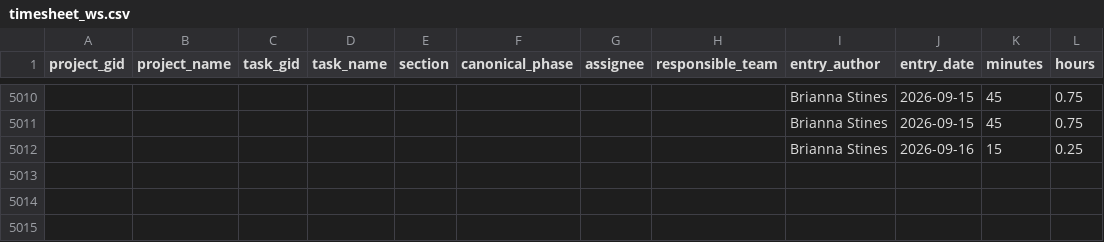
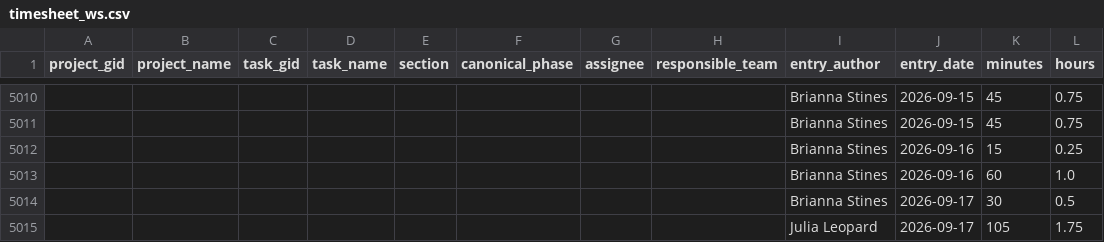
Before and after one commit to ND-Learning/FacultyOnboardingGuide, a CSV file: data_all/timesheet_ws.csv, drawn as a sheet; only a part is shown, gaps mark what is left out.

```diff
--- a/data_all/timesheet_ws.csv
+++ b/data_all/timesheet_ws.csv
@@ -5012 +5012,4 @@ project_gid,project_name,task_gid,task_name,section,canonical_phase,assignee,res
 ,,,,,,,,Brianna Stines,2026-09-16,15,0.25
+,,,,,,,,Brianna Stines,2026-09-16,60,1.0
+,,,,,,,,Brianna Stines,2026-09-17,30,0.5
+,,,,,,,,Julia Leopard,2026-09-17,105,1.75
```
Also changed, not shown: data_all/project_custom_fields.csv, data_all/projects.csv, 1 other file.
